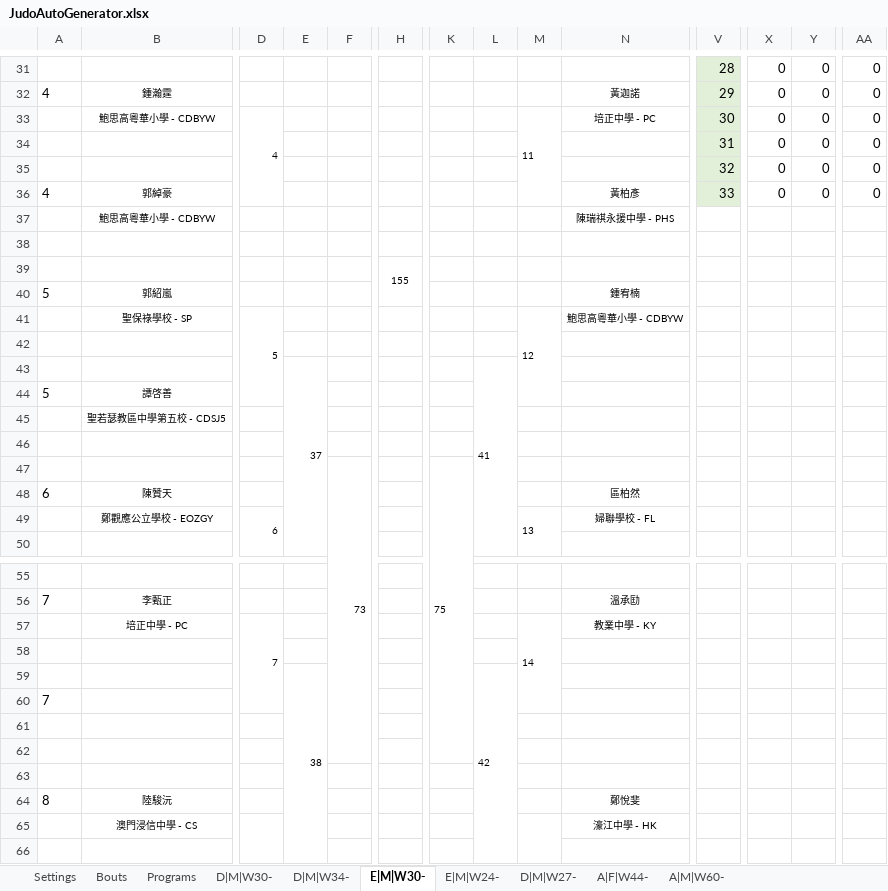
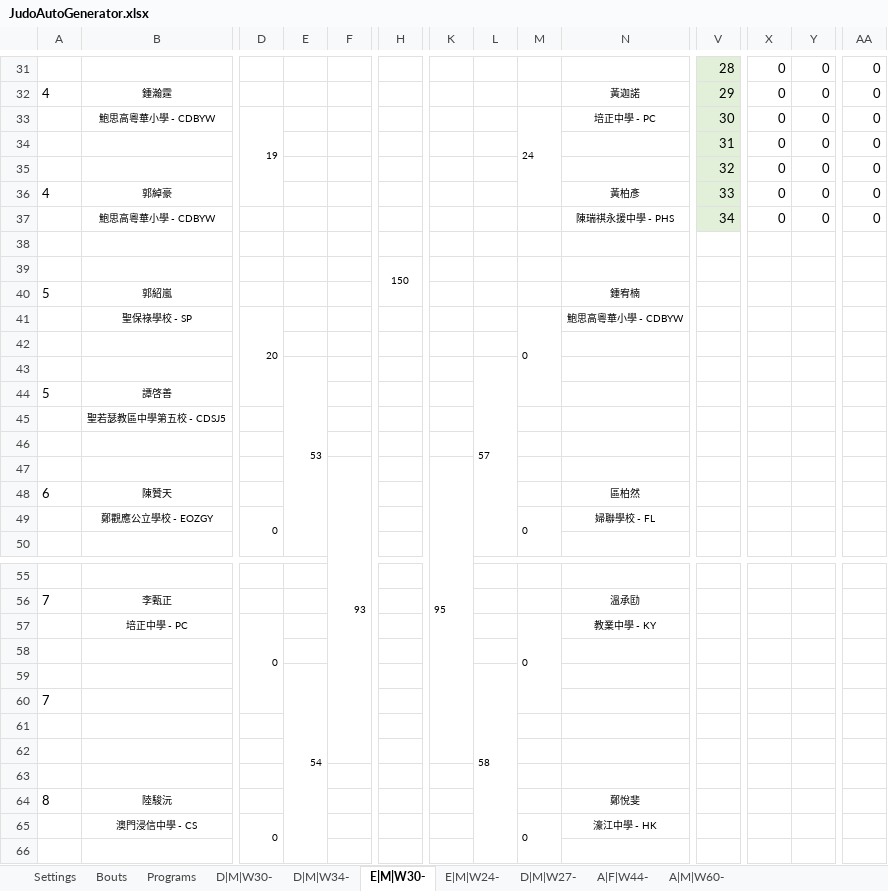
Before and after one commit to josechanfm/EliminationChart, an Excel workbook: JudoAutoGenerator.xlsx, sheet E|M|W30-, drawn as a sheet; only a part is shown, gaps mark what is left out; values as stored, in another font and other column widths than the file's, no borders; removed rows and columns are numbered as before the commit, all else as after; rows hold the shown columns only; the diff covers the shown part only; the diff names each change by its address in the sheet, - before the commit and + after, or states it on an @@ line.

```diff
--- a/JudoAutoGenerator.xlsx (sheet E|M|W30-)
+++ b/JudoAutoGenerator.xlsx (sheet E|M|W30-)
-D33: 4
+D33: 19
-M33: 11
+M33: 24
-row 37:  | 鮑思高粵華小學 - CDBYW |  |  |  |  |  |  |  | 陳瑞祺永援中學 - PHS
+row 37:  | 鮑思高粵華小學 - CDBYW |  |  |  |  |  |  |  | 陳瑞祺永援中學 - PHS | 34 | 0 | 0 | 0
-H39: 155
+H39: 150
-D41: 5
+D41: 20
-M41: 12
+M41: 0
-row 43:  |  |  | 37 |  |  |  | 41
+row 43:  |  |  | 53 |  |  |  | 57
-row 47:  |  |  |  | 73 |  | 75
+row 47:  |  |  |  | 93 |  | 95
-D49: 6
+D49: 0
-M49: 13
+M49: 0
-D57: 7
+D57: 0
-M57: 14
+M57: 0
-row 59:  |  |  | 38 |  |  |  | 42
+row 59:  |  |  | 54 |  |  |  | 58
-D65: (empty)
+D65: 0
-M65: (empty)
+M65: 0
```
Also changed, not shown: 3 added rows and 18 edited cells elsewhere in this sheet, sheet E|M|W24-, sheet Programs, sheet A|F|W44-, sheet A|M|W60-, sheet Settings, sheet D|M|W34-, 3 more sheets, formulas that keep their value.
